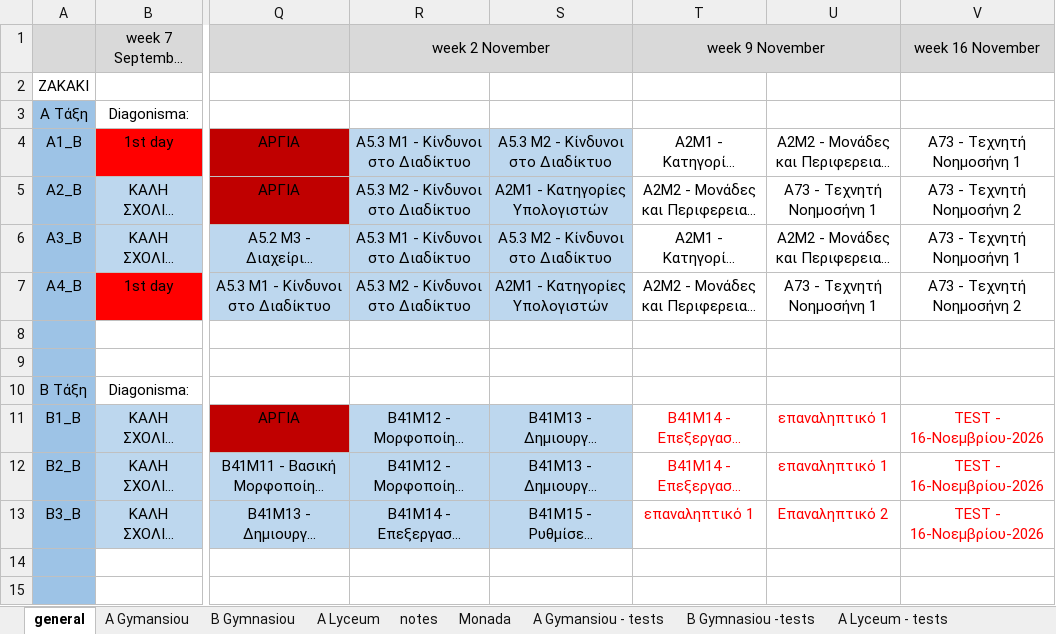
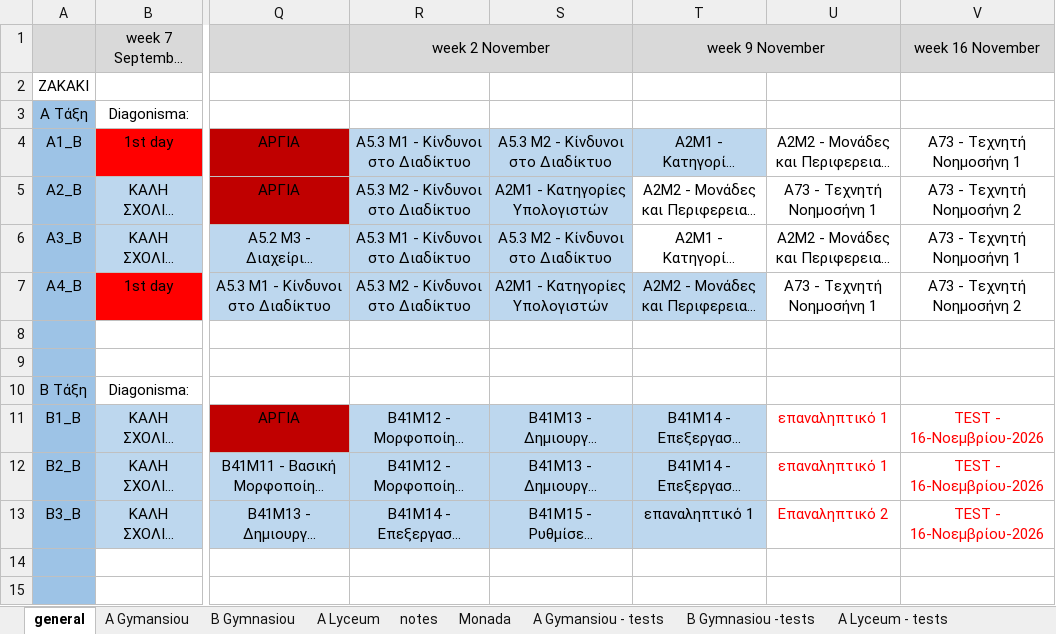
Before and after one commit to aristos32/education, an Excel workbook: schools-presentations/A Semester - Programmatismos.xlsx, sheet general, drawn as a sheet; only a part is shown, gaps mark what is left out; long unchanged cells end in …; values as stored, in another font and other column widths than the file's, no borders; the diff names each change by its address in the sheet, - before the commit and + after, or states it on an @@ line.

```diff
--- a/schools-presentations/A Semester - Programmatismos.xlsx (sheet general)
+++ b/schools-presentations/A Semester - Programmatismos.xlsx (sheet general)
-T4 fill: none
+T4 fill: #BDD7EE
-T7 fill: none
+T7 fill: #BDD7EE
@@ T11:T13 fill: none → #BDD7EE, text colour: #FF0000 → black @@
```
Also changed, not shown: schools-presentations/B Gymnasiou/ΔΙΑΓΩΝΙΣΜΑ EXCEL 2026-2027/Επαναληπτικό 2/ΔΙΑΓΩΝΙΣΜΑ.xlsx, 25 other files.
